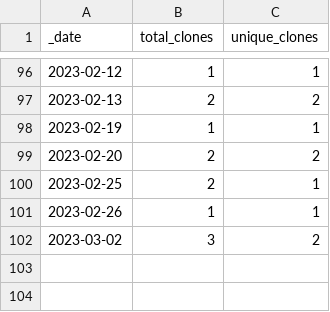
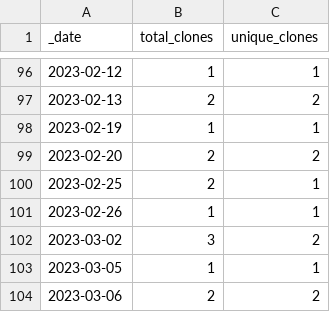
Before and after one commit to roberts-farm-of-ideas/1, a CSV file: traffic/clones.csv, drawn as a sheet; only a part is shown, gaps mark what is left out; the diff names each change by its address in the sheet, - before the commit and + after, or states it on an @@ line.

Commit message:
GitHub traffic

```diff
--- a/traffic/clones.csv
+++ b/traffic/clones.csv
+row 103: 2023-03-05 | 1 | 1
+row 104: 2023-03-06 | 2 | 2
```
Also changed, not shown: 1 other file.
